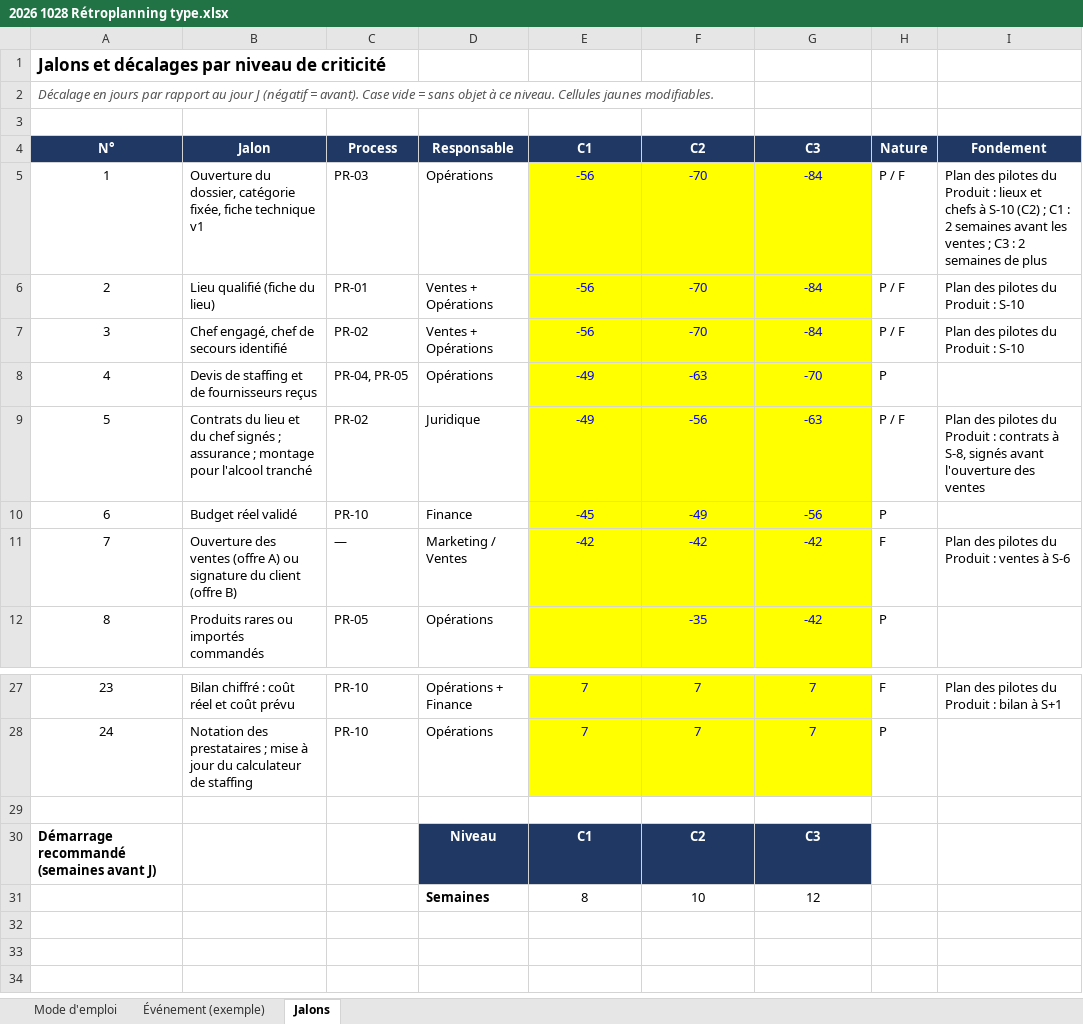
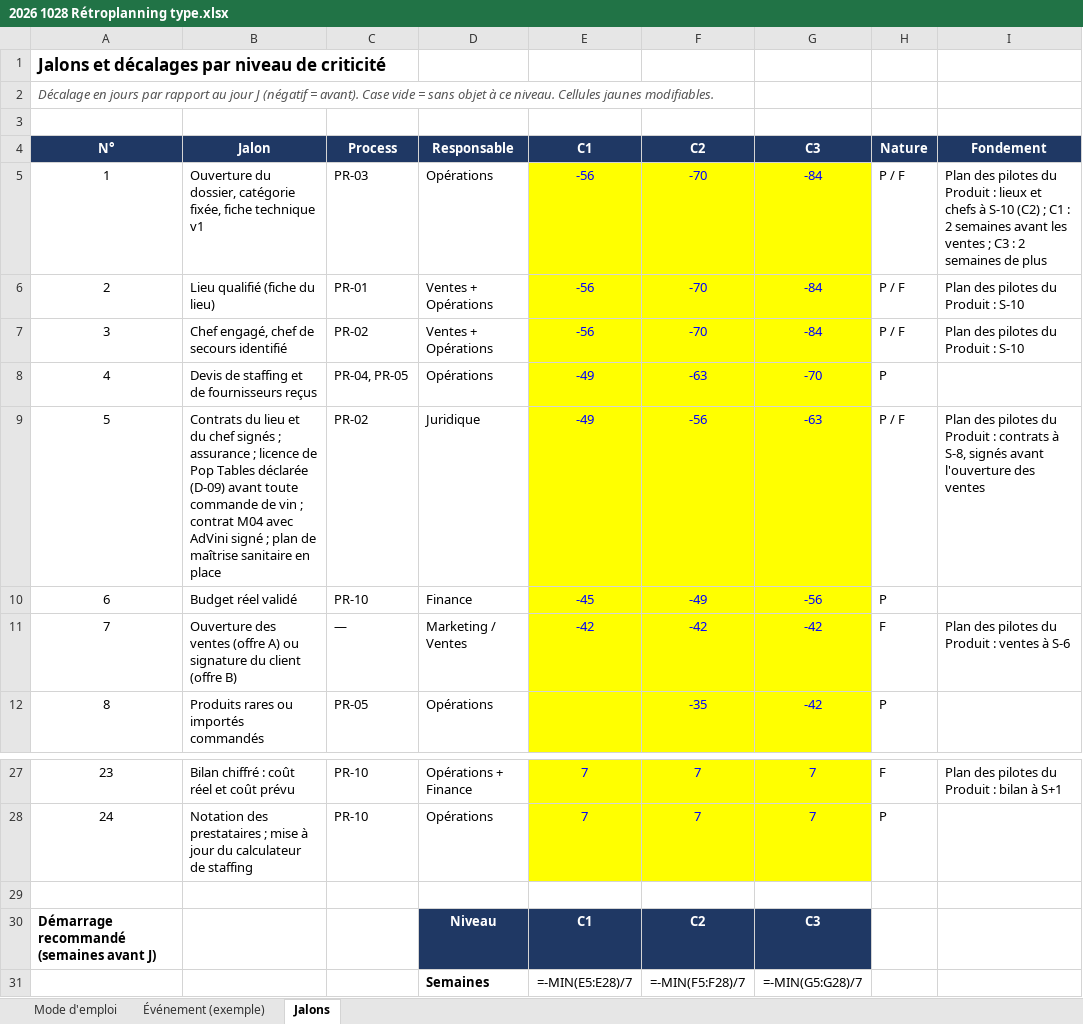
Before and after one commit to Laetitiarv/HEC-GEMM-Groupe-7, an Excel workbook: 6 OPERATIONS/PRODUCTION/2026 1028 Rétroplanning type.xlsx, sheet Jalons, drawn as a sheet; only a part is shown, gaps mark what is left out; values as stored, in another font and other column widths than the file's, no borders; formulas without a stored value are shown as written; removed rows and columns are numbered as before the commit, all else as after; the diff names each change by its address in the sheet, - before the commit and + after, or states it on an @@ line.

```diff
--- a/6 OPERATIONS/PRODUCTION/2026 1028 Rétroplanning type.xlsx (sheet Jalons)
+++ b/6 OPERATIONS/PRODUCTION/2026 1028 Rétroplanning type.xlsx (sheet Jalons)
-B9 (Jalon): …assurance ; montage pour l'alcool tranché
+B9 (Jalon): …assurance ; licence de Pop Tables déclarée (D-09) avant toute commande de vin ; contrat M04 avec AdVini signé ; plan de maîtrise sanitaire en place
-row 31:  |  |  | Semaines | 8 | 10 | 12
+row 31:  |  |  | Semaines | =-MIN(E5:E28)/7 | =-MIN(F5:F28)/7 | =-MIN(G5:G28)/7
```
Also changed, not shown: sheet Événement (exemple), sheet Mode d'emploi, 6 OPERATIONS/PRODUCTION/2026 1028 Calculateur de staffing par événement.xlsx, 12 other files.
